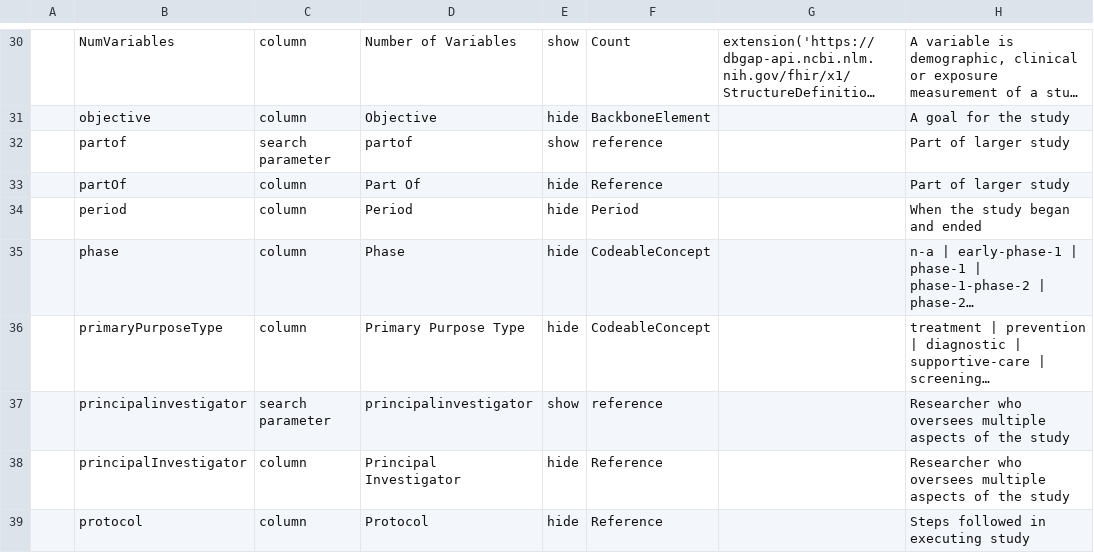
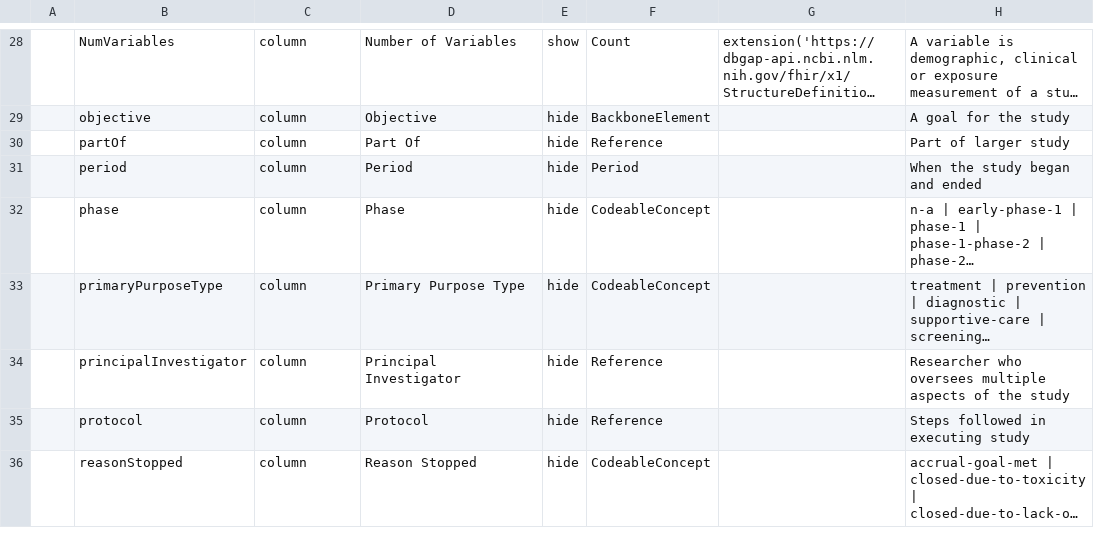
Before and after one commit to LHNCBC/research-data-finder, a CSV file: src/conf/csv/desc-1.csv, drawn as a sheet; only a part is shown, gaps mark what is left out; the shorter side is filled out with more unchanged rows; long unchanged cells end in …; the diff covers the shown part only; the diff names each change by its address in the sheet, - before the commit and + after, or states it on an @@ line.

```diff
--- a/src/conf/csv/desc-1.csv
+++ b/src/conf/csv/desc-1.csv
-row 32:  | partof | search parameter | partof | show | reference |  | Part of larger study
-row 37:  | principalinvestigator | search parameter | principalinvestigator | show | reference |  | Researcher who oversees multiple aspects of the study
```
Also changed, not shown: 7 removed rows elsewhere in this file, 2 other files.
